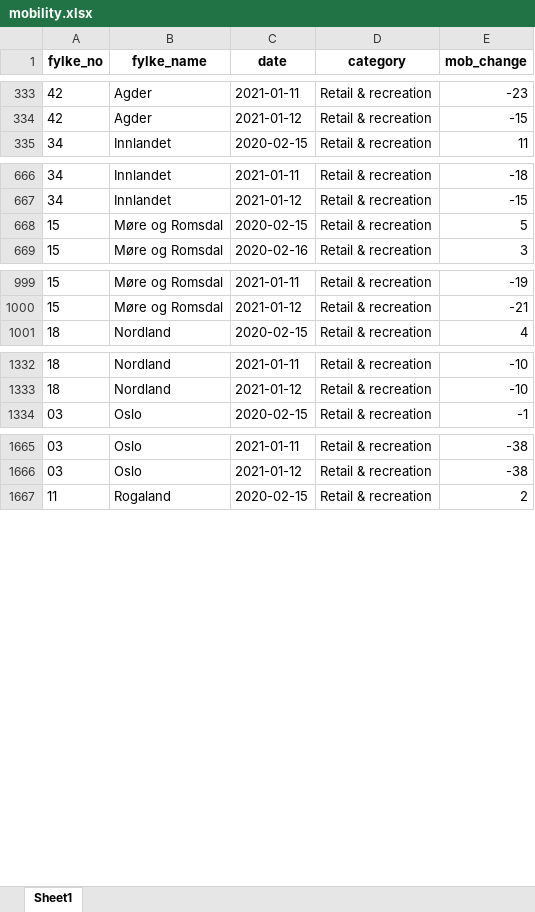
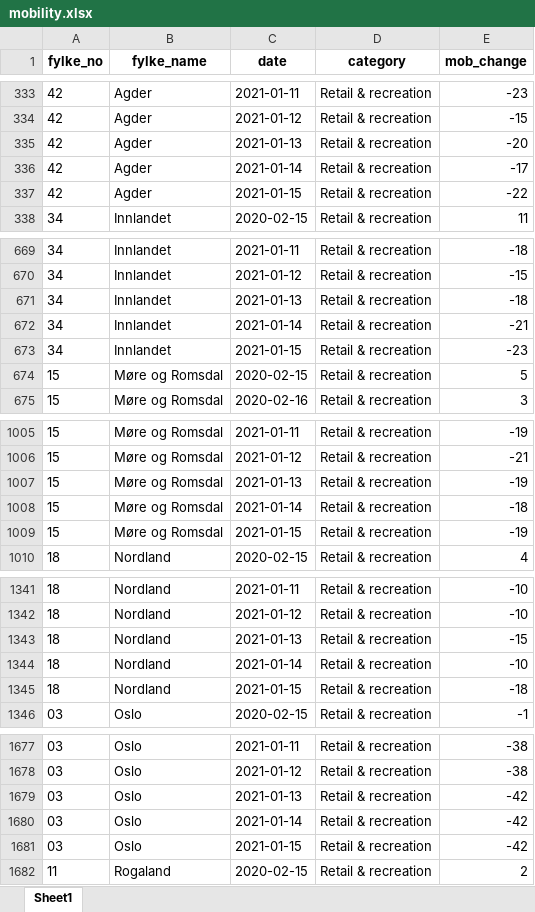
Before and after one commit to thohan88/covid19-nor-data, an Excel workbook: data/20_mobility/google/mobility.xlsx, sheet Sheet1, drawn as a sheet; only a part is shown, gaps mark what is left out; values as stored, in another font and other column widths than the file's, no borders; the diff covers the shown part only; the diff names each change by its address in the sheet, - before the commit and + after, or states it on an @@ line.

```diff
--- a/data/20_mobility/google/mobility.xlsx (sheet Sheet1)
+++ b/data/20_mobility/google/mobility.xlsx (sheet Sheet1)
+row 335: 42 | Agder | 2021-01-13 | Retail & recreation | -20
+row 336: 42 | Agder | 2021-01-14 | Retail & recreation | -17
+row 337: 42 | Agder | 2021-01-15 | Retail & recreation | -22
+row 671: 34 | Innlandet | 2021-01-13 | Retail & recreation | -18
+row 672: 34 | Innlandet | 2021-01-14 | Retail & recreation | -21
+row 673: 34 | Innlandet | 2021-01-15 | Retail & recreation | -23
+row 1007: 15 | Møre og Romsdal | 2021-01-13 | Retail & recreation | -19
+row 1008: 15 | Møre og Romsdal | 2021-01-14 | Retail & recreation | -18
+row 1009: 15 | Møre og Romsdal | 2021-01-15 | Retail & recreation | -19
+row 1343: 18 | Nordland | 2021-01-13 | Retail & recreation | -15
+row 1344: 18 | Nordland | 2021-01-14 | Retail & recreation | -10
+row 1345: 18 | Nordland | 2021-01-15 | Retail & recreation | -18
+row 1679: 03 | Oslo | 2021-01-13 | Retail & recreation | -42
+row 1680: 03 | Oslo | 2021-01-14 | Retail & recreation | -42
+row 1681: 03 | Oslo | 2021-01-15 | Retail & recreation | -42
```
Also changed, not shown: 183 added rows elsewhere in this sheet, data/01_infected/msis/municipality_and_district_wide.xlsx, data/03_covid_tests/national_tests_lab.xlsx, 16 other files.
